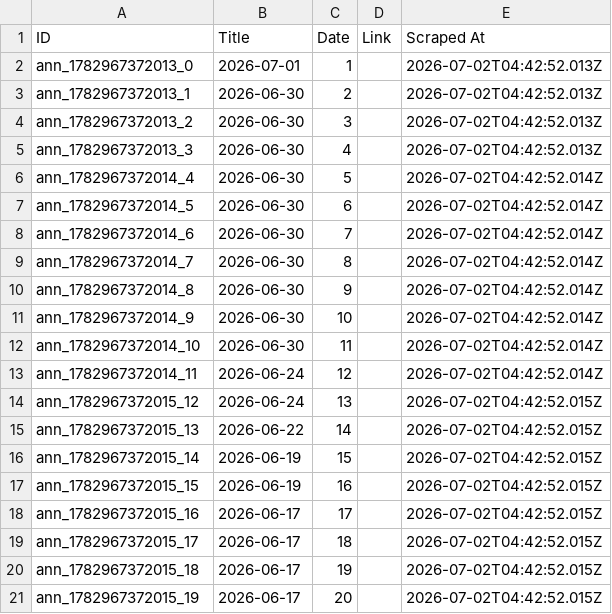
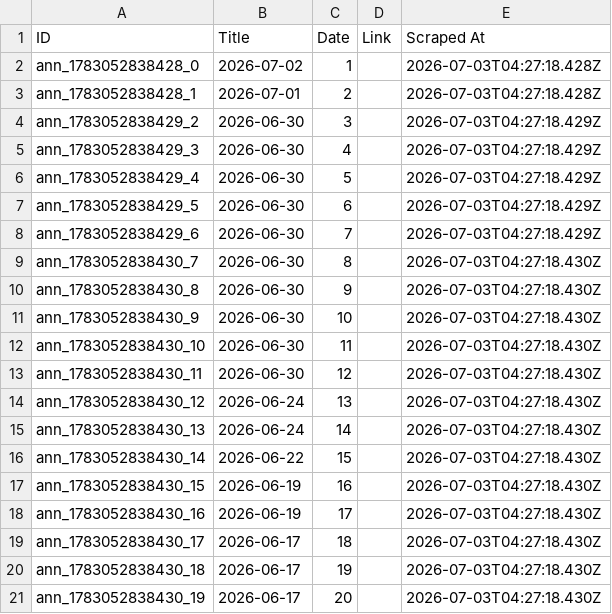
Before and after one commit to prometheus5863/form-g-aarsh, a CSV file: data/announcements.csv, drawn as a sheet.

```diff
--- a/data/announcements.csv
+++ b/data/announcements.csv
@@ -1,21 +1,21 @@
 ID,Title,Date,Link,Scraped At
-ann_1782967372013_0,2026-07-01,1,,2026-07-02T04:42:52.013Z
-ann_1782967372013_1,2026-06-30,2,,2026-07-02T04:42:52.013Z
-ann_1782967372013_2,2026-06-30,3,,2026-07-02T04:42:52.013Z
-ann_1782967372013_3,2026-06-30,4,,2026-07-02T04:42:52.013Z
-ann_1782967372014_4,2026-06-30,5,,2026-07-02T04:42:52.014Z
-ann_1782967372014_5,2026-06-30,6,,2026-07-02T04:42:52.014Z
-ann_1782967372014_6,2026-06-30,7,,2026-07-02T04:42:52.014Z
-ann_1782967372014_7,2026-06-30,8,,2026-07-02T04:42:52.014Z
-ann_1782967372014_8,2026-06-30,9,,2026-07-02T04:42:52.014Z
-ann_1782967372014_9,2026-06-30,10,,2026-07-02T04:42:52.014Z
-ann_1782967372014_10,2026-06-30,11,,2026-07-02T04:42:52.014Z
-ann_1782967372014_11,2026-06-24,12,,2026-07-02T04:42:52.014Z
-ann_1782967372015_12,2026-06-24,13,,2026-07-02T04:42:52.015Z
-ann_1782967372015_13,2026-06-22,14,,2026-07-02T04:42:52.015Z
-ann_1782967372015_14,2026-06-19,15,,2026-07-02T04:42:52.015Z
-ann_1782967372015_15,2026-06-19,16,,2026-07-02T04:42:52.015Z
-ann_1782967372015_16,2026-06-17,17,,2026-07-02T04:42:52.015Z
-ann_1782967372015_17,2026-06-17,18,,2026-07-02T04:42:52.015Z
-ann_1782967372015_18,2026-06-17,19,,2026-07-02T04:42:52.015Z
-ann_1782967372015_19,2026-06-17,20,,2026-07-02T04:42:52.015Z
+ann_1783052838428_0,2026-07-02,1,,2026-07-03T04:27:18.428Z
+ann_1783052838428_1,2026-07-01,2,,2026-07-03T04:27:18.428Z
+ann_1783052838429_2,2026-06-30,3,,2026-07-03T04:27:18.429Z
+ann_1783052838429_3,2026-06-30,4,,2026-07-03T04:27:18.429Z
+ann_1783052838429_4,2026-06-30,5,,2026-07-03T04:27:18.429Z
+ann_1783052838429_5,2026-06-30,6,,2026-07-03T04:27:18.429Z
+ann_1783052838429_6,2026-06-30,7,,2026-07-03T04:27:18.429Z
+ann_1783052838430_7,2026-06-30,8,,2026-07-03T04:27:18.430Z
+ann_1783052838430_8,2026-06-30,9,,2026-07-03T04:27:18.430Z
+ann_1783052838430_9,2026-06-30,10,,2026-07-03T04:27:18.430Z
+ann_1783052838430_10,2026-06-30,11,,2026-07-03T04:27:18.430Z
+ann_1783052838430_11,2026-06-30,12,,2026-07-03T04:27:18.430Z
+ann_1783052838430_12,2026-06-24,13,,2026-07-03T04:27:18.430Z
+ann_1783052838430_13,2026-06-24,14,,2026-07-03T04:27:18.430Z
+ann_1783052838430_14,2026-06-22,15,,2026-07-03T04:27:18.430Z
+ann_1783052838430_15,2026-06-19,16,,2026-07-03T04:27:18.430Z
+ann_1783052838430_16,2026-06-19,17,,2026-07-03T04:27:18.430Z
+ann_1783052838430_17,2026-06-17,18,,2026-07-03T04:27:18.430Z
+ann_1783052838430_18,2026-06-17,19,,2026-07-03T04:27:18.430Z
+ann_1783052838430_19,2026-06-17,20,,2026-07-03T04:27:18.430Z
```
Also changed, not shown: data/assignments.csv, data/public_announcements.csv.
